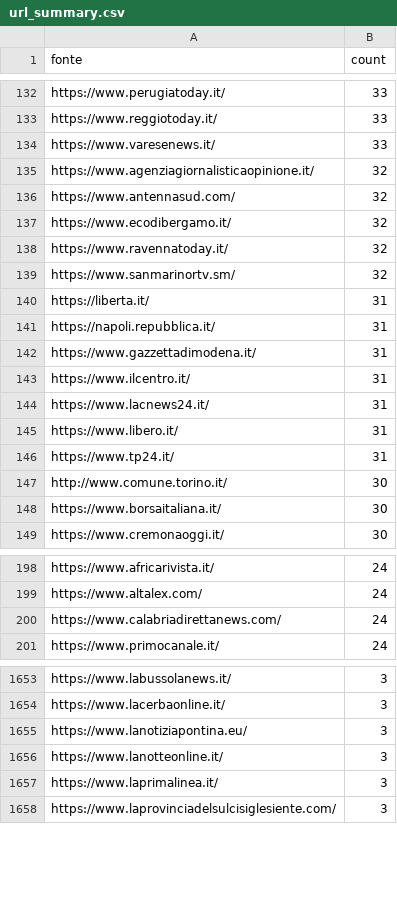
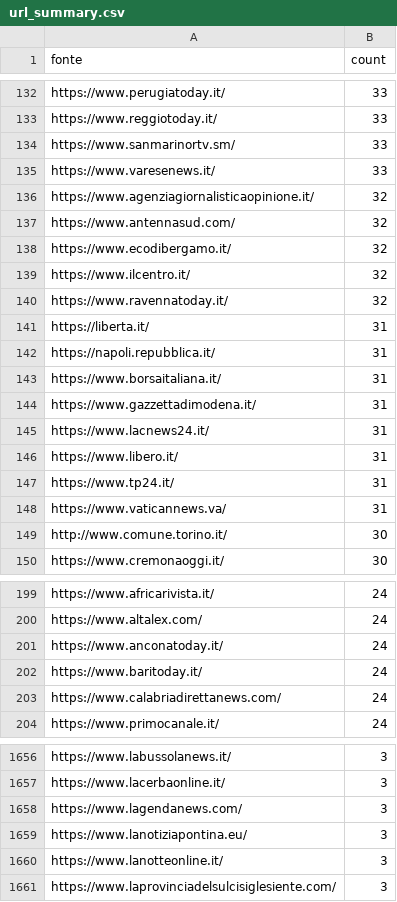
Before and after one commit to ondata/parole_che_uccidono, a CSV file: data/url_summary.csv, drawn as a sheet; only a part is shown, gaps mark what is left out; removed rows and columns are numbered as before the commit, all else as after; the diff covers the shown part only; the diff names each change by its address in the sheet, - before the commit and + after, or states it on an @@ line.

```diff
--- a/data/url_summary.csv
+++ b/data/url_summary.csv
+row 134: https://www.sanmarinortv.sm/ | 33
+row 139: https://www.ilcentro.it/ | 32
-row 139: https://www.sanmarinortv.sm/ | 32
+row 143: https://www.borsaitaliana.it/ | 31
-row 143: https://www.ilcentro.it/ | 31
+row 148: https://www.vaticannews.va/ | 31
-row 148: https://www.borsaitaliana.it/ | 30
+row 201: https://www.anconatoday.it/ | 24
+row 202: https://www.baritoday.it/ | 24
+row 1658: https://www.lagendanews.com/ | 3
-row 1657: https://www.laprimalinea.it/ | 3
```
Also changed, not shown: 33 added rows, 31 removed rows and 13 edited cells elsewhere in this file, 1 other file.
